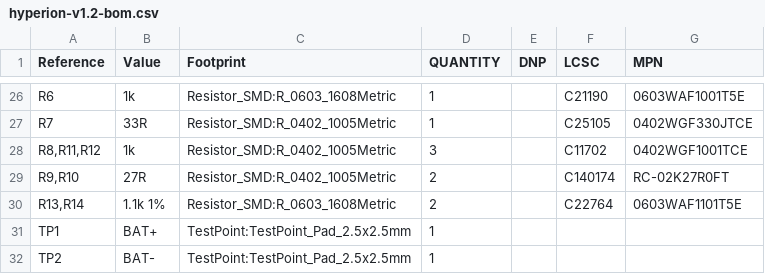
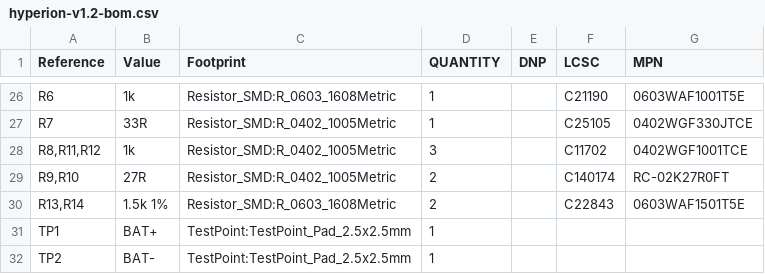
Before and after one commit to adamhrnciar/hyperion-controller, a CSV file: fab/hyperion-v1.2-bom.csv, drawn as a sheet; only a part is shown, gaps mark what is left out.

```diff
--- a/fab/hyperion-v1.2-bom.csv
+++ b/fab/hyperion-v1.2-bom.csv
@@ -29,3 +29,3 @@
 "R9,R10","27R","Resistor_SMD:R_0402_1005Metric","2","","C140174","RC-02K27R0FT"
-"R13,R14","1.1k 1%","Resistor_SMD:R_0603_1608Metric","2","","C22764","0603WAF1101T5E"
+"R13,R14","1.5k 1%","Resistor_SMD:R_0603_1608Metric","2","","C22843","0603WAF1501T5E"
 "TP1","BAT+","TestPoint:TestPoint_Pad_2.5x2.5mm","1","","",""
```
Also changed, not shown: fab/hyperion-v1.2-pos.csv, 52 other files.
